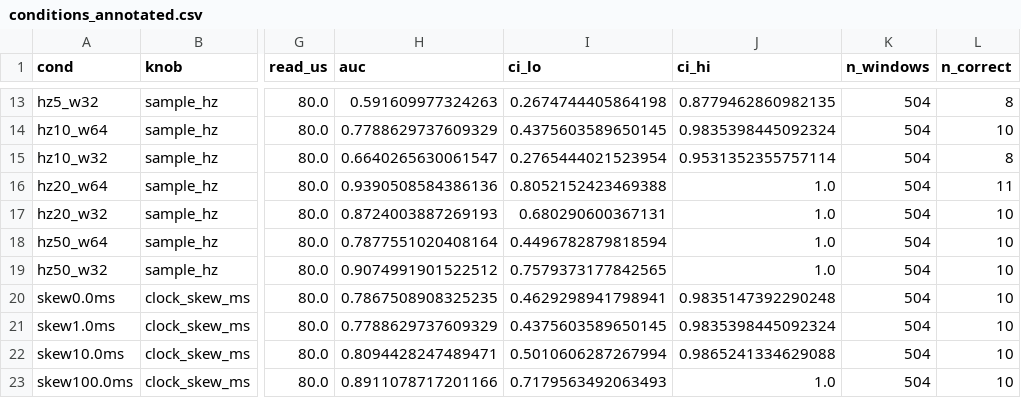
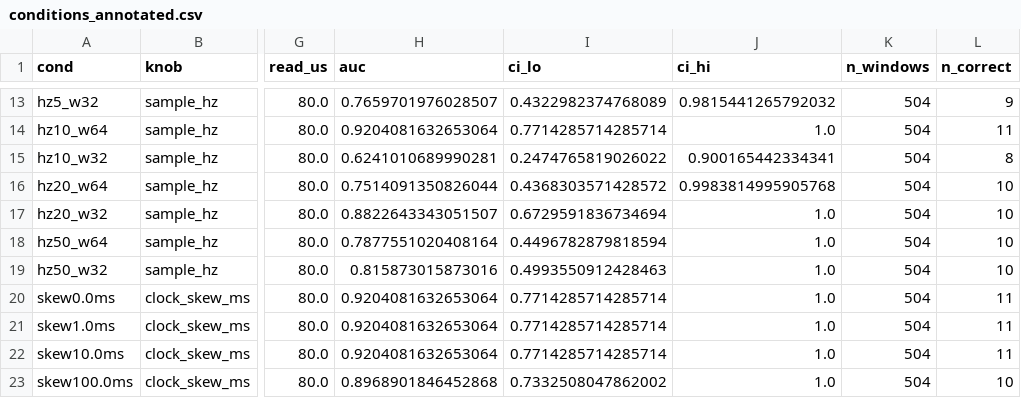
Before and after one commit to parsa-salimi/spar-analysis, a CSV file: trace/artifact_results/conditions_annotated.csv, drawn as a sheet; only a part is shown, gaps mark what is left out; the diff covers the shown part only; the diff names each change by its address in the sheet, - before the commit and + after, or states it on an @@ line.

```diff
--- a/trace/artifact_results/conditions_annotated.csv
+++ b/trace/artifact_results/conditions_annotated.csv
-H13 (auc): 0.591609977324263
+H13 (auc): 0.7659701976028507
-I13 (ci_lo): 0.2674744405864198
+I13 (ci_lo): 0.4322982374768089
-J13 (ci_hi): 0.8779462860982135
+J13 (ci_hi): 0.9815441265792032
-L13 (n_correct): 8
+L13 (n_correct): 9
-H14 (auc): 0.7788629737609329
+H14 (auc): 0.9204081632653064
-I14 (ci_lo): 0.4375603589650145
+I14 (ci_lo): 0.7714285714285714
-J14 (ci_hi): 0.9835398445092324
+J14 (ci_hi): 1.0
-L14 (n_correct): 10
+L14 (n_correct): 11
-H15 (auc): 0.6640265630061547
+H15 (auc): 0.6241010689990281
-I15 (ci_lo): 0.2765444021523954
+I15 (ci_lo): 0.2474765819026022
-J15 (ci_hi): 0.9531352355757114
+J15 (ci_hi): 0.900165442334341
-H16 (auc): 0.9390508584386136
+H16 (auc): 0.7514091350826044
-I16 (ci_lo): 0.8052152423469388
+I16 (ci_lo): 0.4368303571428572
-J16 (ci_hi): 1.0
+J16 (ci_hi): 0.9983814995905768
-L16 (n_correct): 11
+L16 (n_correct): 10
-H17 (auc): 0.8724003887269193
+H17 (auc): 0.8822643343051507
-I17 (ci_lo): 0.680290600367131
+I17 (ci_lo): 0.6729591836734694
-H19 (auc): 0.9074991901522512
+H19 (auc): 0.815873015873016
-I19 (ci_lo): 0.7579373177842565
+I19 (ci_lo): 0.4993550912428463
-H20 (auc): 0.7867508908325235
+H20 (auc): 0.9204081632653064
-I20 (ci_lo): 0.4629298941798941
+I20 (ci_lo): 0.7714285714285714
-J20 (ci_hi): 0.9835147392290248
+J20 (ci_hi): 1.0
-L20:L22 (n_correct): 10
+L20:L22 (n_correct): 11
-H21 (auc): 0.7788629737609329
+H21 (auc): 0.9204081632653064
-I21 (ci_lo): 0.4375603589650145
+I21 (ci_lo): 0.7714285714285714
-J21 (ci_hi): 0.9835398445092324
+J21 (ci_hi): 1.0
-H22 (auc): 0.8094428247489471
+H22 (auc): 0.9204081632653064
-I22 (ci_lo): 0.5010606287267994
+I22 (ci_lo): 0.7714285714285714
-J22 (ci_hi): 0.9865241334629088
+J22 (ci_hi): 1.0
-H23 (auc): 0.8911078717201166
+H23 (auc): 0.8968901846452868
-I23 (ci_lo): 0.7179563492063493
+I23 (ci_lo): 0.7332508047862002
```
Also changed, not shown: 46 edited cells elsewhere in this file, trace/artifact_results/conditions.csv, trace/artifact_results/paired_vs_ceiling.csv, 52 other files.
